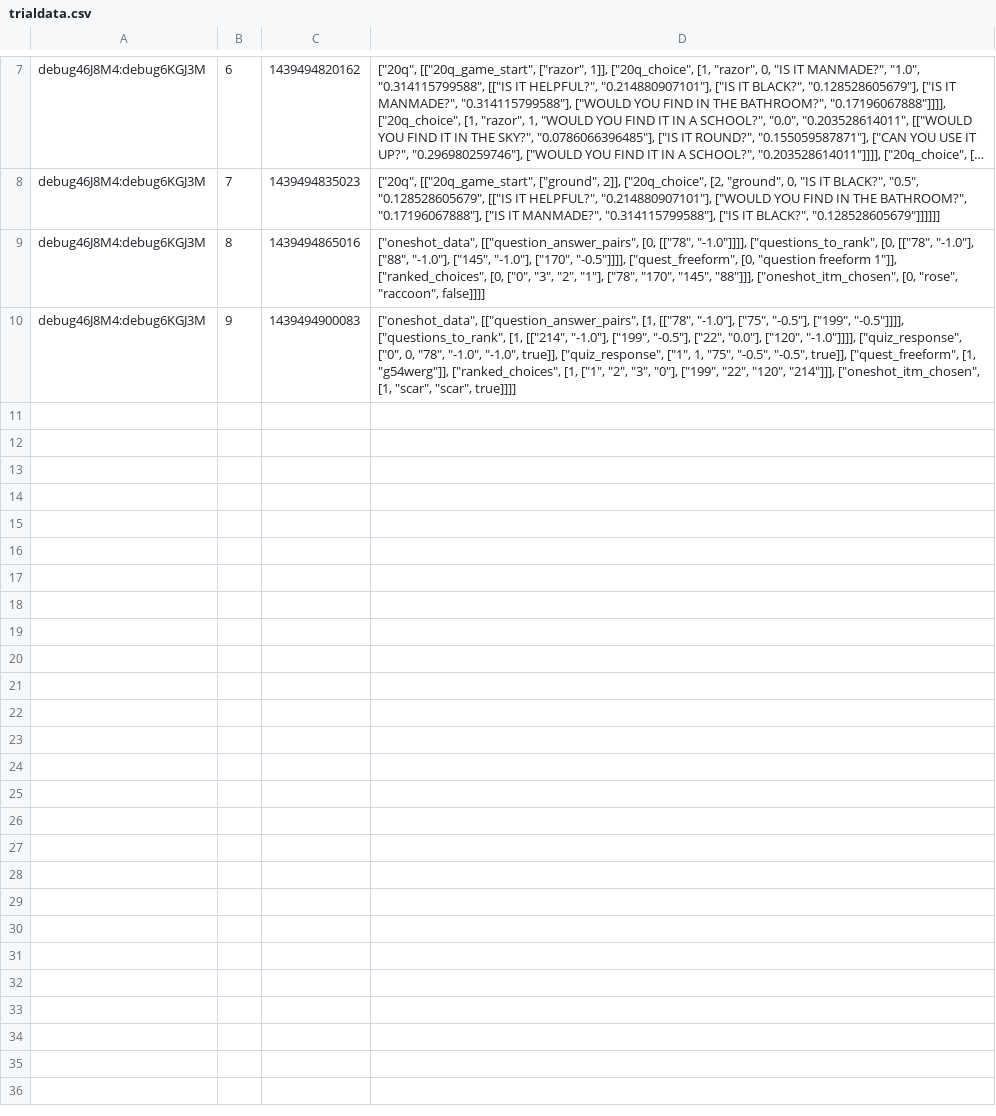
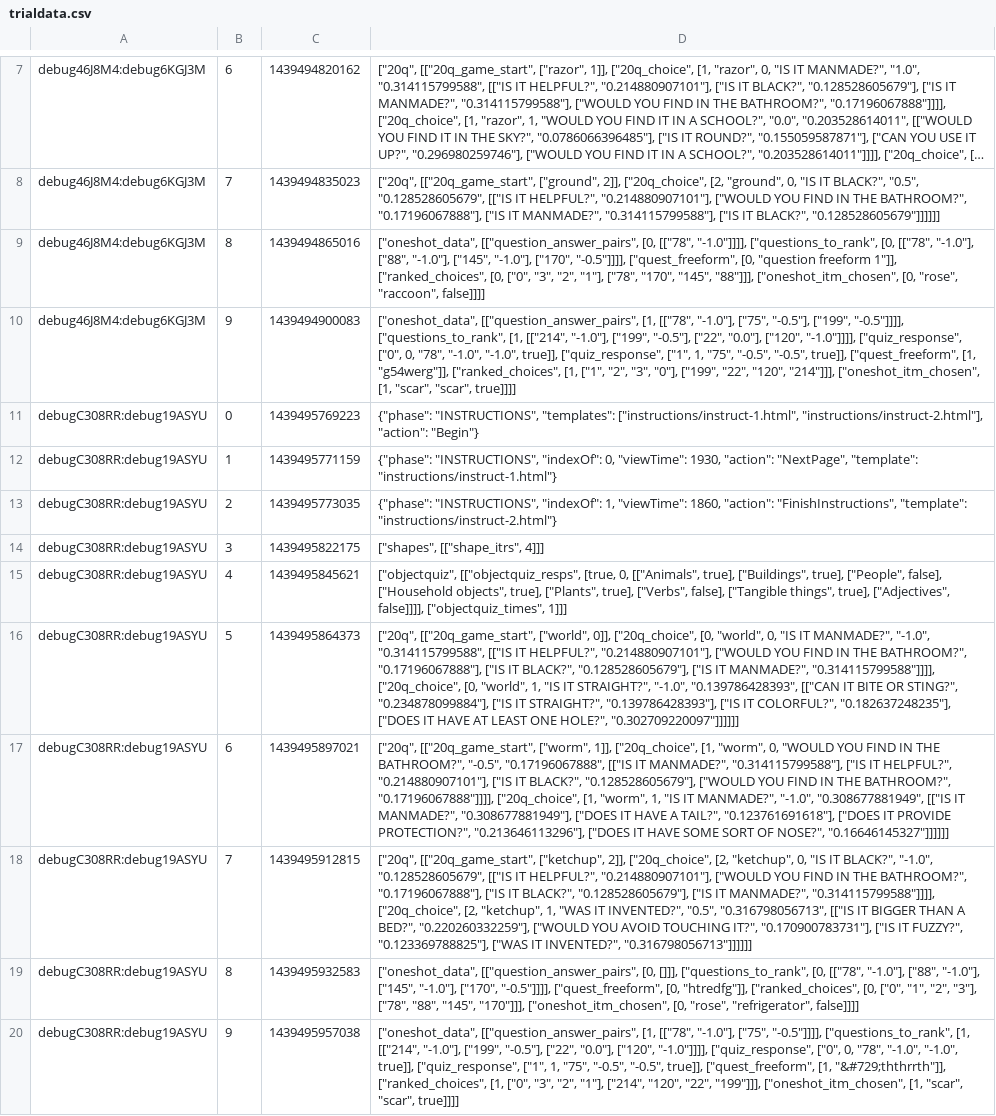
Before and after one commit to alexander-cohen/psiturk-questiontester, a CSV file: trialdata.csv, drawn as a sheet; only a part is shown, gaps mark what is left out; long unchanged cells end in …; the diff names each change by its address in the sheet, - before the commit and + after, or states it on an @@ line.

```diff
--- a/trialdata.csv
+++ b/trialdata.csv
+row 11: debugC308RR:debug19ASYU | 0 | 1439495769223 | {"phase": "INSTRUCTIONS", "templates": ["instructions/instruct-1.html", "instructions/instruct-2.html"], "action": "Begin"}
+row 12: debugC308RR:debug19ASYU | 1 | 1439495771159 | {"phase": "INSTRUCTIONS", "indexOf": 0, "viewTime": 1930, "action": "NextPage", "template": "instructions/instruct-1.html"}
+row 13: debugC308RR:debug19ASYU | 2 | 1439495773035 | {"phase": "INSTRUCTIONS", "indexOf": 1, "viewTime": 1860, "action": "FinishInstructions", "template": "instructions/instruct-2.html"}
+row 14: debugC308RR:debug19ASYU | 3 | 1439495822175 | ["shapes", [["shape_itrs", 4]]]
+row 15: debugC308RR:debug19ASYU | 4 | 1439495845621 | ["objectquiz", [["objectquiz_resps", [true, 0, [["Animals", true], ["Buildings", true], ["People", false], ["Household objects", true], ["Plants", true], ["Verbs", false], ["Tangible things", true], ["Adjectives", false]]]], ["objectquiz_times", 1]]]
+row 16: debugC308RR:debug19ASYU | 5 | 1439495864373 | ["20q", [["20q_game_start", ["world", 0]], ["20q_choice", [0, "world", 0, "IS IT MANMADE?", "-1.0", "0.314115799588", [["IS IT HELPFUL?", "0.214880907101"], ["WOULD YOU FIND IN THE BATHROOM?", "0.17196067888"], ["IS IT BLACK?", "0.128528605679"], ["IS IT MANMADE?", "0.314115799588"]]]], ["20q_choice", [0, "world", 1, "IS IT STRAIGHT?", "-1.0", "0.139786428393", [["CAN IT BITE OR STING?", "0.234878099884"], ["IS IT STRAIGHT?", "0.139786428393"], ["IS IT COLORFUL?", "0.182637248235"], ["DOES IT HAVE AT LEAST ONE HOLE?", "0.302709220097"]]]]]]
+row 17: debugC308RR:debug19ASYU | 6 | 1439495897021 | ["20q", [["20q_game_start", ["worm", 1]], ["20q_choice", [1, "worm", 0, "WOULD YOU FIND IN THE BATHROOM?", "-0.5", "0.17196067888", [["IS IT MANMADE?", "0.314115799588"], ["IS IT HELPFUL?", "0.214880907101"], ["IS IT BLACK?", "0.128528605679"], ["WOULD YOU FIND IN THE BATHROOM?", "0.17196067888"]]]], ["20q_choice", [1, "worm", 1, "IS IT MANMADE?", "-1.0", "0.308677881949", [["IS IT MANMADE?", "0.308677881949"], ["DOES IT HAVE A TAIL?", "0.123761691618"], ["DOES IT PROVIDE PROTECTION?", "0.213646113296"], ["DOES IT HAVE SOME SORT OF NOSE?", "0.16646145327"]]]]]]
+row 18: debugC308RR:debug19ASYU | 7 | 1439495912815 | ["20q", [["20q_game_start", ["ketchup", 2]], ["20q_choice", [2, "ketchup", 0, "IS IT BLACK?", "-1.0", "0.128528605679", [["IS IT HELPFUL?", "0.214880907101"], ["WOULD YOU FIND IN THE BATHROOM?", "0.17196067888"], ["IS IT BLACK?", "0.128528605679"], ["IS IT MANMADE?", "0.314115799588"]]]], ["20q_choice", [2, "ketchup", 1, "WAS IT INVENTED?", "0.5", "0.316798056713", [["IS IT BIGGER THAN A BED?", "0.220260332259"], ["WOULD YOU AVOID TOUCHING IT?", "0.170900783731"], ["IS IT FUZZY?", "0.123369788825"], ["WAS IT INVENTED?", "0.316798056713"]]]]]]
+row 19: debugC308RR:debug19ASYU | 8 | 1439495932583 | ["oneshot_data", [["question_answer_pairs", [0, []]], ["questions_to_rank", [0, [["78", "-1.0"], ["88", "-1.0"], ["145", "-1.0"], ["170", "-0.5"]]]], ["quest_freeform", [0, "htredfg"]], ["ranked_choices", [0, ["0", "1", "2", "3"], ["78", "88", "145", "170"]]], ["oneshot_itm_chosen", [0, "rose", "refrigerator", false]]]]
+row 20: debugC308RR:debug19ASYU | 9 | 1439495957038 | ["oneshot_data", [["question_answer_pairs", [1, [["78", "-1.0"], ["75", "-0.5"]]]], ["questions_to_rank", [1, [["214", "-1.0"], ["199", "-0.5"], ["22", "0.0"], ["120", "-1.0"]]]], ["quiz_response", ["0", 0, "78", "-1.0", "-1.0", true]], ["quiz_response", ["1", 1, "75", "-0.5", "-0.5", true]], ["quest_freeform", [1, "&#729;ththrrth"]], ["ranked_choices", [1, ["0", "3", "2", "1"], ["214", "120", "22", "199"]]], ["oneshot_itm_chosen", [1, "scar", "scar", true]]]]
```
Also changed, not shown: 5 other files.
